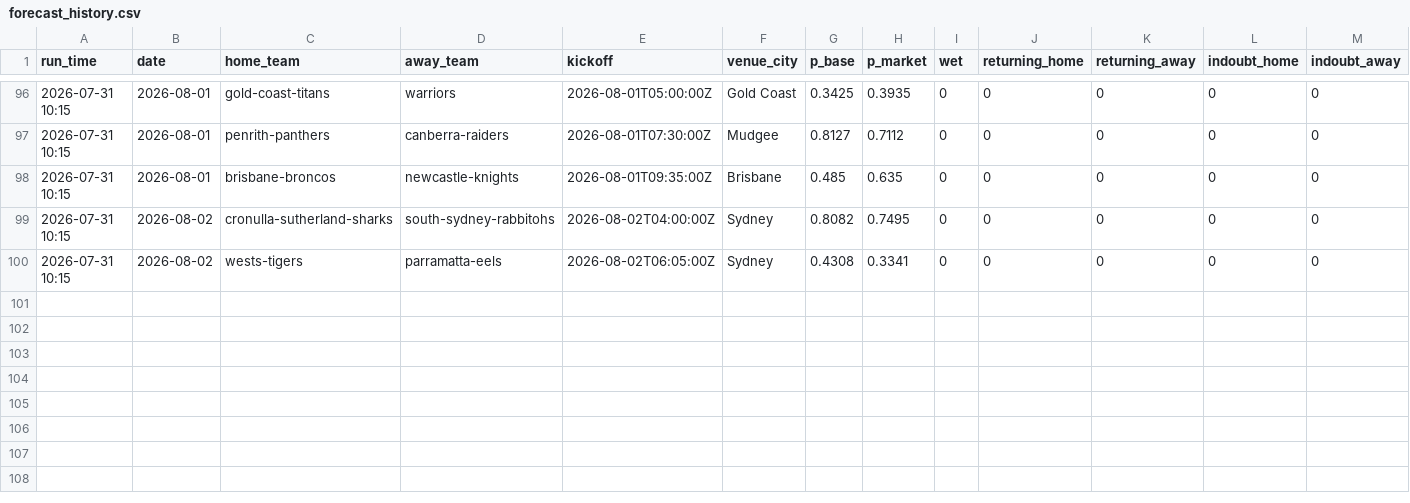
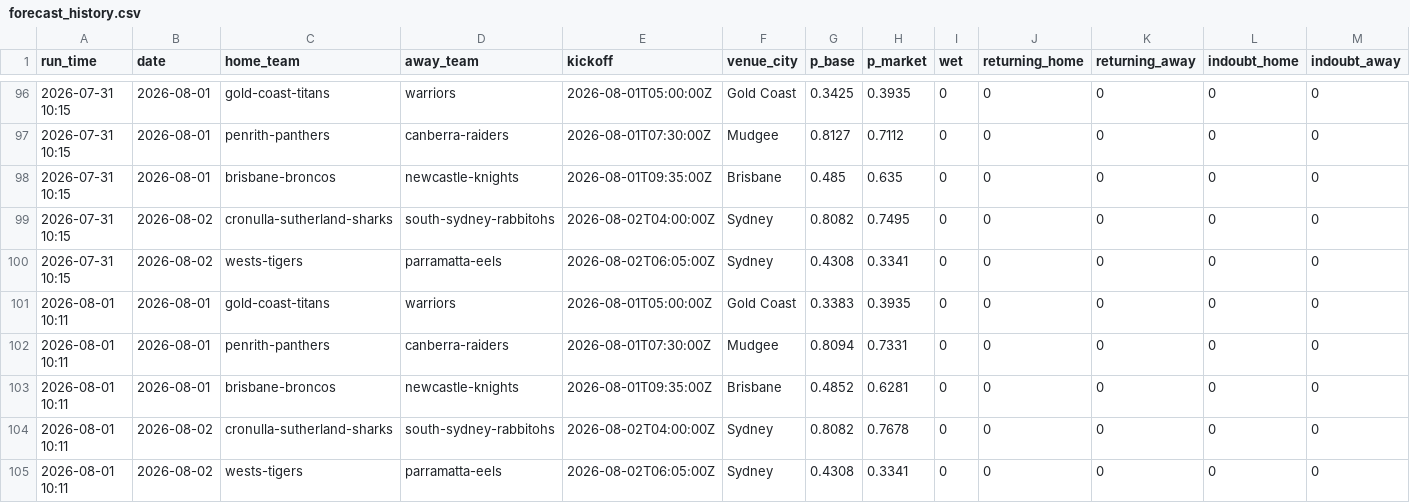
Before and after one commit to Mr-XMS/nrl-model, a CSV file: forecast_history.csv, drawn as a sheet; only a part is shown, gaps mark what is left out; rows hold the shown columns only; the diff names each change by its address in the sheet, - before the commit and + after, or states it on an @@ line.

```diff
--- a/forecast_history.csv
+++ b/forecast_history.csv
+row 101: 2026-08-01 10:11 | 2026-08-01 | gold-coast-titans | warriors | 2026-08-01T05:00:00Z | Gold Coast | 0.3383 | 0.3935 | 0 | 0 | 0 | 0 | 0
+row 102: 2026-08-01 10:11 | 2026-08-01 | penrith-panthers | canberra-raiders | 2026-08-01T07:30:00Z | Mudgee | 0.8094 | 0.7331 | 0 | 0 | 0 | 0 | 0
+row 103: 2026-08-01 10:11 | 2026-08-01 | brisbane-broncos | newcastle-knights | 2026-08-01T09:35:00Z | Brisbane | 0.4852 | 0.6281 | 0 | 0 | 0 | 0 | 0
+row 104: 2026-08-01 10:11 | 2026-08-02 | cronulla-sutherland-sharks | south-sydney-rabbitohs | 2026-08-02T04:00:00Z | Sydney | 0.8082 | 0.7678 | 0 | 0 | 0 | 0 | 0
+row 105: 2026-08-01 10:11 | 2026-08-02 | wests-tigers | parramatta-eels | 2026-08-02T06:05:00Z | Sydney | 0.4308 | 0.3341 | 0 | 0 | 0 | 0 | 0
```
Also changed, not shown: 3 other files.
